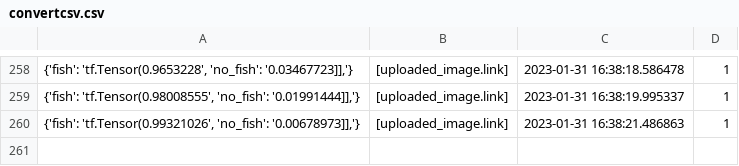
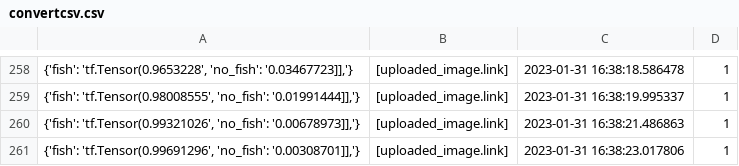
Before and after one commit to cogrpar/FishNetStreamCapture, a CSV file: convertcsv.csv, drawn as a sheet; only a part is shown, gaps mark what is left out.

```diff
--- a/convertcsv.csv
+++ b/convertcsv.csv
@@ -260 +260,2 @@
 "{'fish': 'tf.Tensor(0.99321026', 'no_fish': '0.00678973]],'}",[uploaded_image.link],2023-01-31 16:38:21.486863,1
+"{'fish': 'tf.Tensor(0.99691296', 'no_fish': '0.00308701]],'}",[uploaded_image.link],2023-01-31 16:38:23.017806,1
```
Also changed, not shown: 2 other files.
